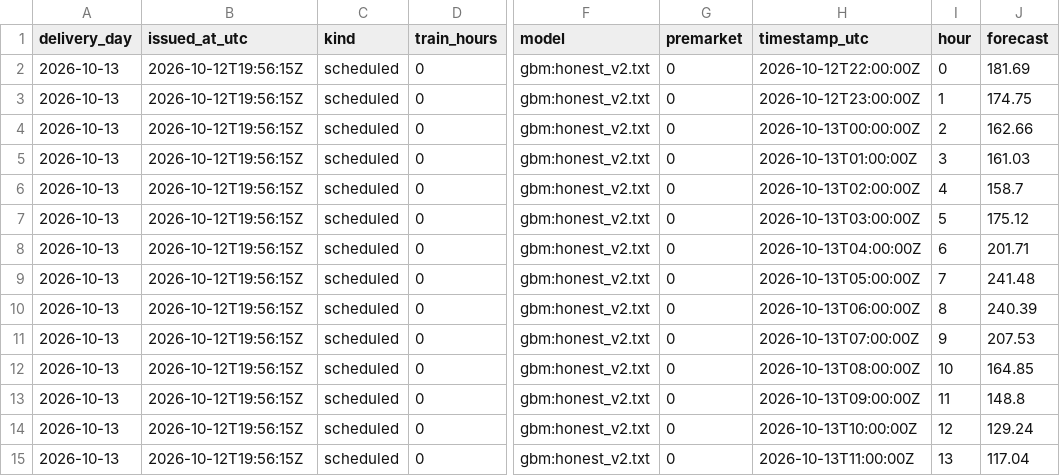
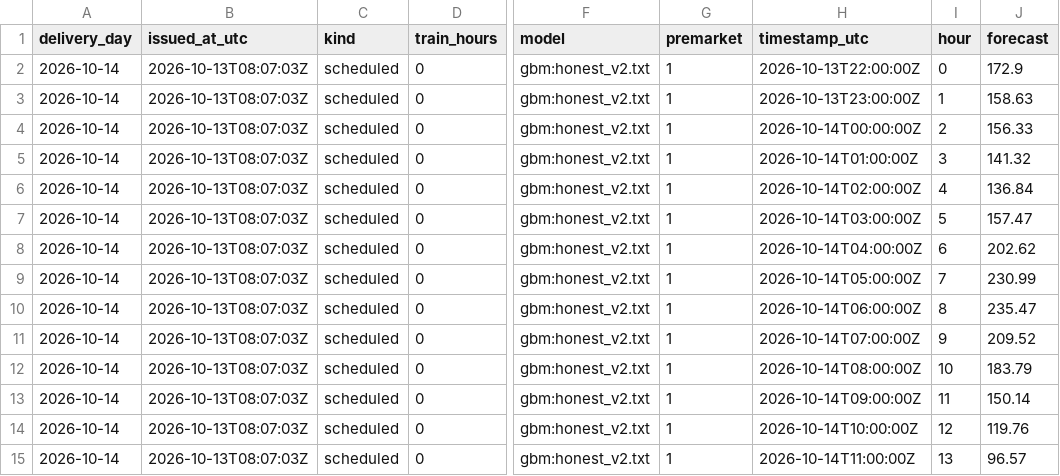
Before and after one commit to gerardorosch02/thermo-fr, a CSV file: published/tomorrow.csv, drawn as a sheet; only a part is shown, gaps mark what is left out; the diff covers the shown part only; the diff names each change by its address in the sheet, - before the commit and + after, or states it on an @@ line.

```diff
--- a/published/tomorrow.csv
+++ b/published/tomorrow.csv
-A2:A15 (delivery_day): 2026-10-13
+A2:A15 (delivery_day): 2026-10-14
-B2:B15 (issued_at_utc): 2026-10-12T19:56:15Z
+B2:B15 (issued_at_utc): 2026-10-13T08:07:03Z
-G2:G15 (premarket): 0
+G2:G15 (premarket): 1
-H2 (timestamp_utc): 2026-10-12T22:00:00Z
+H2 (timestamp_utc): 2026-10-13T22:00:00Z
-J2 (forecast): 181.69
+J2 (forecast): 172.9
-H3 (timestamp_utc): 2026-10-12T23:00:00Z
+H3 (timestamp_utc): 2026-10-13T23:00:00Z
-J3 (forecast): 174.75
+J3 (forecast): 158.63
-H4 (timestamp_utc): 2026-10-13T00:00:00Z
+H4 (timestamp_utc): 2026-10-14T00:00:00Z
-J4 (forecast): 162.66
+J4 (forecast): 156.33
-H5 (timestamp_utc): 2026-10-13T01:00:00Z
+H5 (timestamp_utc): 2026-10-14T01:00:00Z
-J5 (forecast): 161.03
+J5 (forecast): 141.32
-H6 (timestamp_utc): 2026-10-13T02:00:00Z
+H6 (timestamp_utc): 2026-10-14T02:00:00Z
-J6 (forecast): 158.7
+J6 (forecast): 136.84
-H7 (timestamp_utc): 2026-10-13T03:00:00Z
+H7 (timestamp_utc): 2026-10-14T03:00:00Z
-J7 (forecast): 175.12
+J7 (forecast): 157.47
-H8 (timestamp_utc): 2026-10-13T04:00:00Z
+H8 (timestamp_utc): 2026-10-14T04:00:00Z
-J8 (forecast): 201.71
+J8 (forecast): 202.62
-H9 (timestamp_utc): 2026-10-13T05:00:00Z
+H9 (timestamp_utc): 2026-10-14T05:00:00Z
-J9 (forecast): 241.48
+J9 (forecast): 230.99
-H10 (timestamp_utc): 2026-10-13T06:00:00Z
+H10 (timestamp_utc): 2026-10-14T06:00:00Z
-J10 (forecast): 240.39
+J10 (forecast): 235.47
-H11 (timestamp_utc): 2026-10-13T07:00:00Z
+H11 (timestamp_utc): 2026-10-14T07:00:00Z
-J11 (forecast): 207.53
+J11 (forecast): 209.52
-H12 (timestamp_utc): 2026-10-13T08:00:00Z
+H12 (timestamp_utc): 2026-10-14T08:00:00Z
-J12 (forecast): 164.85
+J12 (forecast): 183.79
-H13 (timestamp_utc): 2026-10-13T09:00:00Z
+H13 (timestamp_utc): 2026-10-14T09:00:00Z
-J13 (forecast): 148.8
+J13 (forecast): 150.14
-H14 (timestamp_utc): 2026-10-13T10:00:00Z
+H14 (timestamp_utc): 2026-10-14T10:00:00Z
-J14 (forecast): 129.24
+J14 (forecast): 119.76
-H15 (timestamp_utc): 2026-10-13T11:00:00Z
+H15 (timestamp_utc): 2026-10-14T11:00:00Z
-J15 (forecast): 117.04
+J15 (forecast): 96.57
```
Also changed, not shown: 50 edited cells elsewhere in this file, published/forecasts.csv, published/probabilistic.csv, 2 other files.
